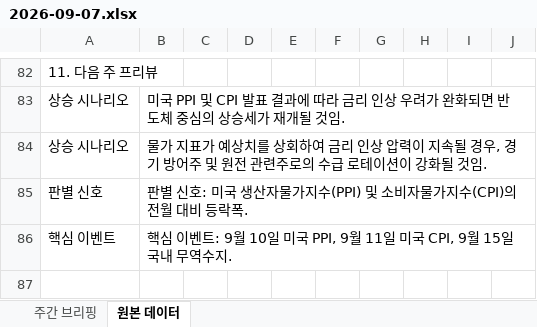
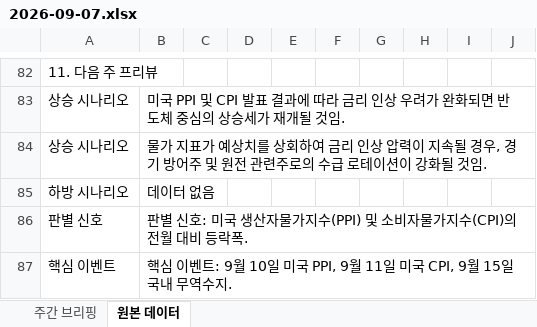
Before and after one commit to jykim0048/backtest_stock, an Excel workbook: public/reports/weekly_briefing/2026-09-07.xlsx, sheet 원본 데이터, drawn as a sheet; only a part is shown, gaps mark what is left out; values as stored, in another font and other column widths than the file's, no borders; the diff names each change by its address in the sheet, - before the commit and + after, or states it on an @@ line.

```diff
--- a/public/reports/weekly_briefing/2026-09-07.xlsx (sheet 원본 데이터)
+++ b/public/reports/weekly_briefing/2026-09-07.xlsx (sheet 원본 데이터)
+row 85: 하방 시나리오 | 데이터 없음
```
Also changed, not shown: sheet 주간 브리핑, public/weekly_briefing.xlsx, 2 other files.
